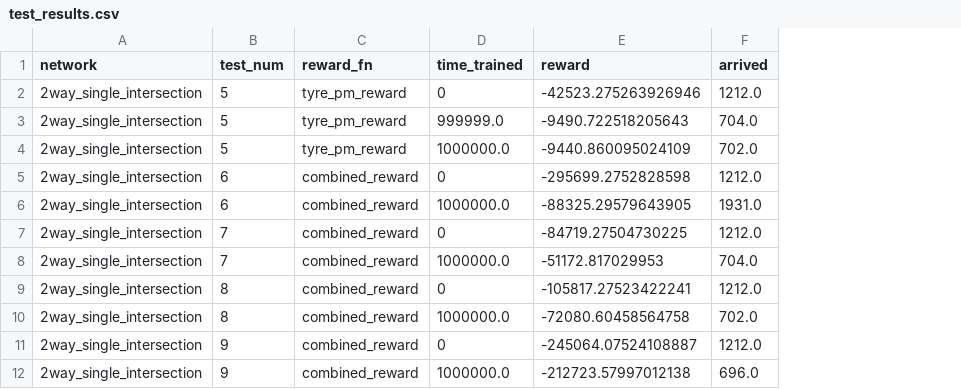
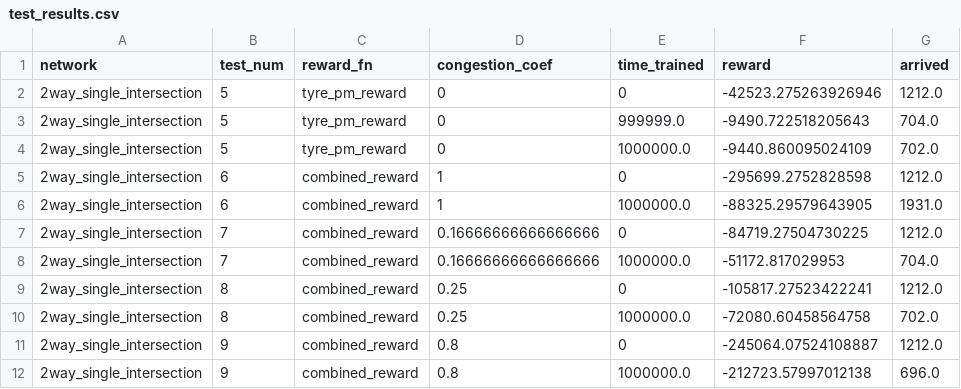
Before and after one commit to case547/masters-proj, a CSV file: test_results.csv, drawn as a sheet; only a part is shown; the diff names each change by its address in the sheet, - before the commit and + after, or states it on an @@ line.

Commit message:
Add congestion coefficient as function parameter

```diff
--- a/test_results.csv
+++ b/test_results.csv
+column D (congestion_coef), rows 2-12: 0 | 0 | 0 | 1 | 1 | 0.16666666666666666 | 0.16666666666666666 | 0.25 | 0.25 | 0.8 | 0.8
```
Also changed, not shown: 2 other files.
